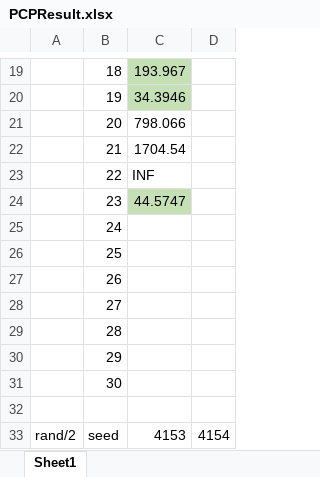
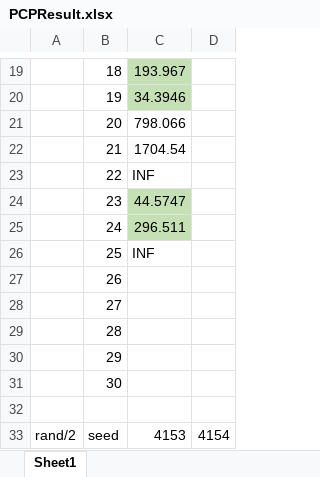
Before and after one commit to ssfc/npbenchmark, an Excel workbook: npbenchmark-main/SDK.PCP/PCPResult.xlsx, sheet Sheet1, drawn as a sheet; only a part is shown, gaps mark what is left out; values as stored, in another font and other column widths than the file's, no borders; the diff names each change by its address in the sheet, - before the commit and + after, or states it on an @@ line.

```diff
--- a/npbenchmark-main/SDK.PCP/PCPResult.xlsx (sheet Sheet1)
+++ b/npbenchmark-main/SDK.PCP/PCPResult.xlsx (sheet Sheet1)
-C25: (empty)
+C25: 296.511
-C25 fill: none
+C25 fill: #C5E0B4
-C26: (empty)
+C26: INF
```
Also changed, not shown: 1 other file.
